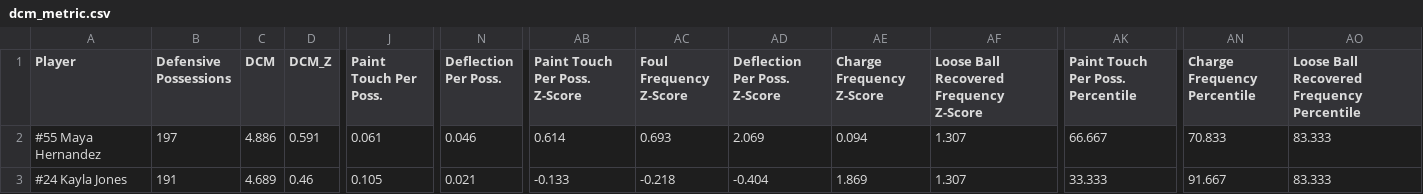
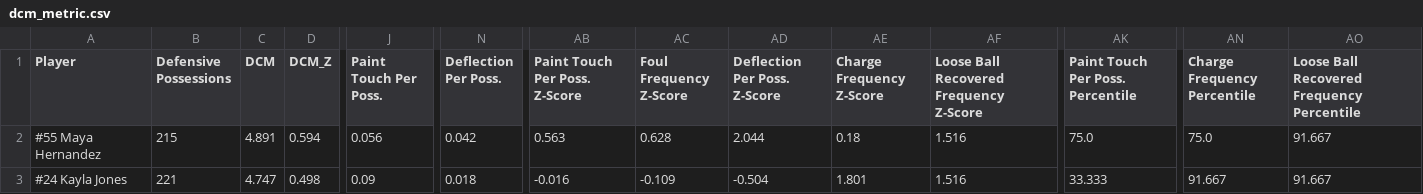
Before and after one commit to rubenxrodr/DCM_Analytics_v2, a CSV file: DCM_V3/data/dcm/master/dcm_metric.csv, drawn as a sheet; only a part is shown, gaps mark what is left out; the diff covers the shown part only; the diff names each change by its address in the sheet, - before the commit and + after, or states it on an @@ line.

Commit message:
Update dcm_metric.csv

```diff
--- a/DCM_V3/data/dcm/master/dcm_metric.csv
+++ b/DCM_V3/data/dcm/master/dcm_metric.csv
-B2 (Defensive Possessions): 197
+B2 (Defensive Possessions): 215
-C2 (DCM): 4.886
+C2 (DCM): 4.891
-D2 (DCM_Z): 0.591
+D2 (DCM_Z): 0.594
-J2 (Paint Touch Per Poss.): 0.061
+J2 (Paint Touch Per Poss.): 0.056
-N2 (Deflection Per Poss.): 0.046
+N2 (Deflection Per Poss.): 0.042
-AB2 (Paint Touch Per Poss. Z-Score): 0.614
+AB2 (Paint Touch Per Poss. Z-Score): 0.563
-AC2 (Foul Frequency Z-Score): 0.693
+AC2 (Foul Frequency Z-Score): 0.628
-AD2 (Deflection Per Poss. Z-Score): 2.069
+AD2 (Deflection Per Poss. Z-Score): 2.044
-AE2 (Charge Frequency Z-Score): 0.094
+AE2 (Charge Frequency Z-Score): 0.18
-AF2:AF3: 1.307
+AF2:AF3: 1.516
-AK2 (Paint Touch Per Poss. Percentile): 66.667
+AK2 (Paint Touch Per Poss. Percentile): 75.0
-AN2 (Charge Frequency Percentile): 70.833
+AN2 (Charge Frequency Percentile): 75.0
-AO2:AO3: 83.333
+AO2:AO3: 91.667
-B3 (Defensive Possessions): 191
+B3 (Defensive Possessions): 221
-C3 (DCM): 4.689
+C3 (DCM): 4.747
-D3 (DCM_Z): 0.46
+D3 (DCM_Z): 0.498
-J3 (Paint Touch Per Poss.): 0.105
+J3 (Paint Touch Per Poss.): 0.09
-N3 (Deflection Per Poss.): 0.021
+N3 (Deflection Per Poss.): 0.018
-AB3 (Paint Touch Per Poss. Z-Score): -0.133
+AB3 (Paint Touch Per Poss. Z-Score): -0.016
-AC3 (Foul Frequency Z-Score): -0.218
+AC3 (Foul Frequency Z-Score): -0.109
-AD3 (Deflection Per Poss. Z-Score): -0.404
+AD3 (Deflection Per Poss. Z-Score): -0.504
-AE3 (Charge Frequency Z-Score): 1.869
+AE3 (Charge Frequency Z-Score): 1.801
```
Also changed, not shown: 115 edited cells elsewhere in this file.
